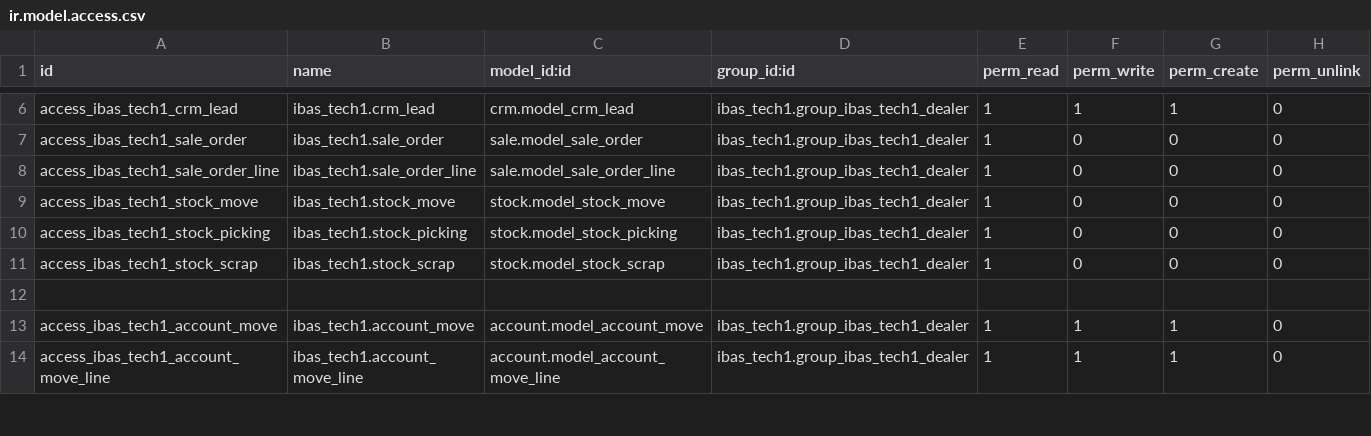
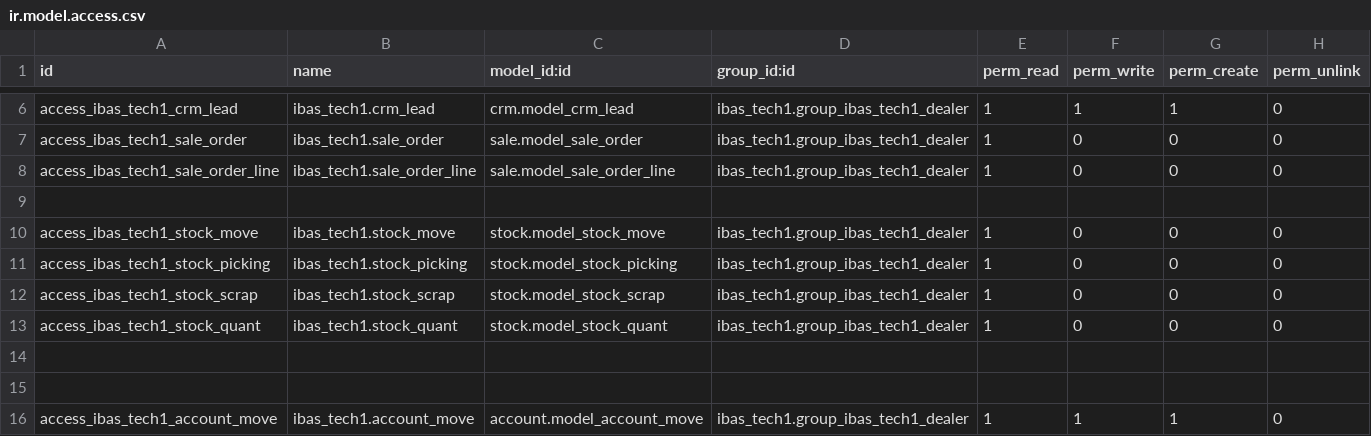
Before and after one commit to h3llopy/tech1, a CSV file: ibas_tech1/security/ir.model.access.csv, drawn as a sheet; only a part is shown, gaps mark what is left out; the shorter side is filled out with more unchanged rows.

```diff
--- a/ibas_tech1/security/ir.model.access.csv
+++ b/ibas_tech1/security/ir.model.access.csv
@@ -8,2 +8,3 @@ access_ibas_tech1_sale_order,ibas_tech1.sale_order,sale.model_sale_order,ibas_te
 access_ibas_tech1_sale_order_line,ibas_tech1.sale_order_line,sale.model_sale_order_line,ibas_tech1.group_ibas_tech1_dealer,1,0,0,0
+
 access_ibas_tech1_stock_move,ibas_tech1.stock_move,stock.model_stock_move,ibas_tech1.group_ibas_tech1_dealer,1,0,0,0
@@ -11,2 +12,4 @@ access_ibas_tech1_stock_picking,ibas_tech1.stock_picking,stock.model_stock_picki
 access_ibas_tech1_stock_scrap,ibas_tech1.stock_scrap,stock.model_stock_scrap,ibas_tech1.group_ibas_tech1_dealer,1,0,0,0
+access_ibas_tech1_stock_quant,ibas_tech1.stock_quant,stock.model_stock_quant,ibas_tech1.group_ibas_tech1_dealer,1,0,0,0
+
 
```
Also changed, not shown: 3 other files.
